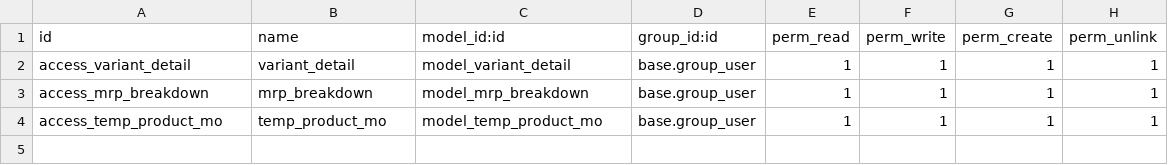
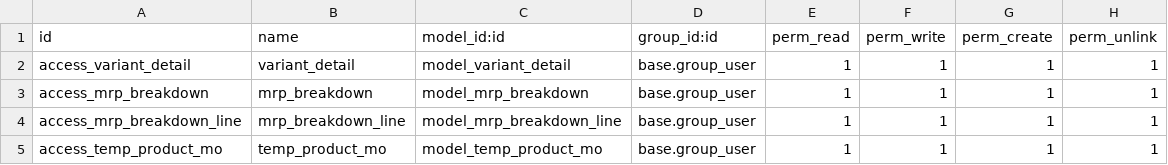
Before and after one commit to SOLINDA-CLOUD/BB_TB_DEV2, a CSV file: solinda_manufacture/security/ir.model.access.csv, drawn as a sheet.

```diff
--- a/solinda_manufacture/security/ir.model.access.csv
+++ b/solinda_manufacture/security/ir.model.access.csv
@@ -3,2 +3,3 @@ access_variant_detail,variant_detail,model_variant_detail,base.group_user,1,1,1,
 access_mrp_breakdown,mrp_breakdown,model_mrp_breakdown,base.group_user,1,1,1,1
+access_mrp_breakdown_line,mrp_breakdown_line,model_mrp_breakdown_line,base.group_user,1,1,1,1
 access_temp_product_mo,temp_product_mo,model_temp_product_mo,base.group_user,1,1,1,1
```
Also changed, not shown: 2 other files.
